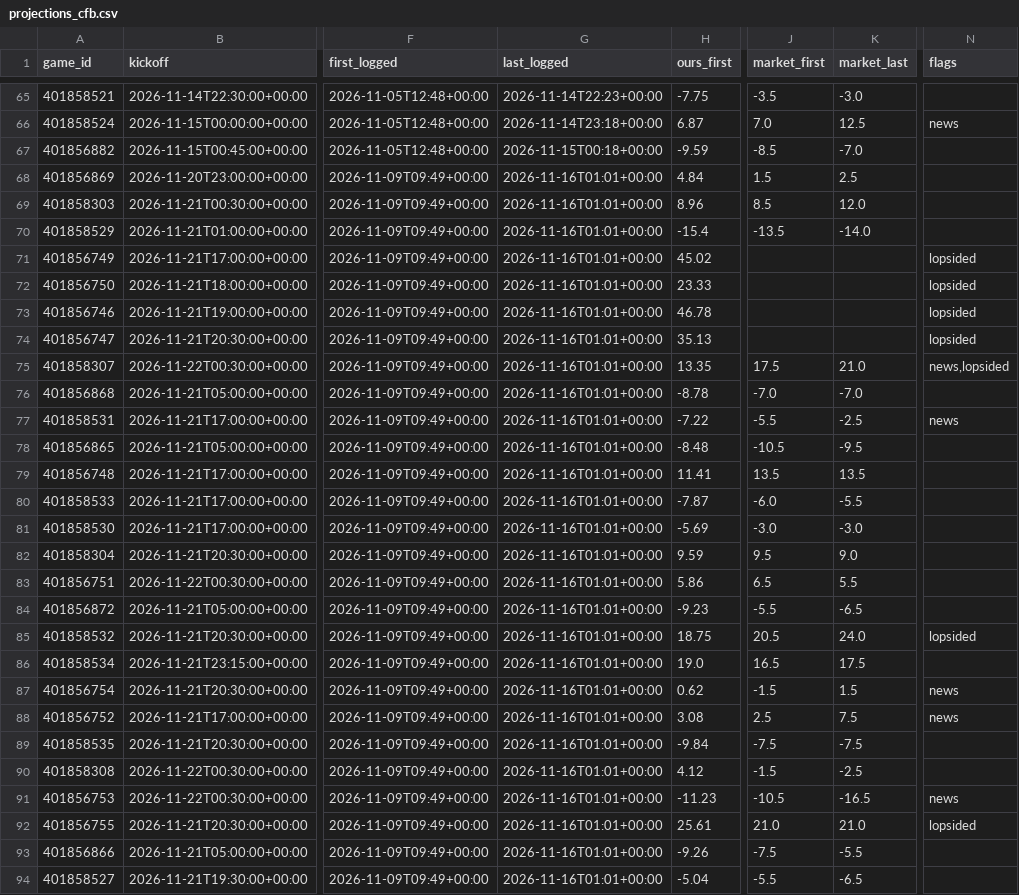
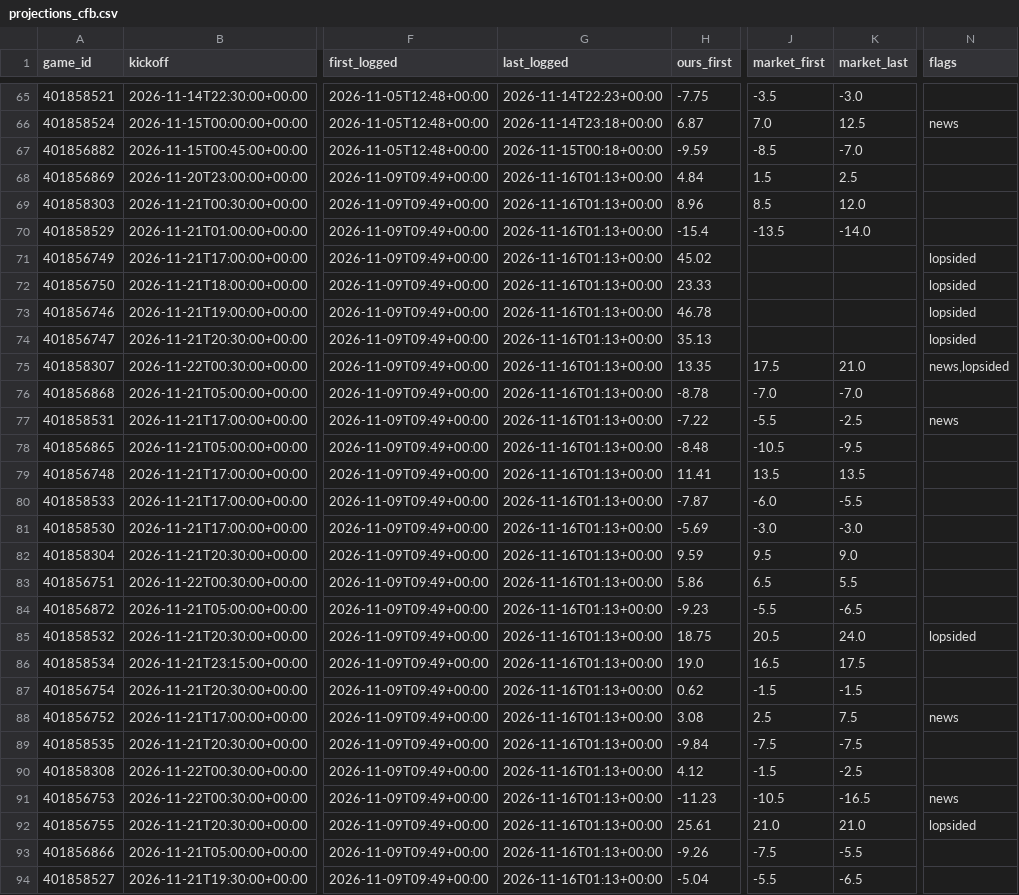
Before and after one commit to dylankelly0233-hoops/alphapoint-dashboards, a CSV file: projections_cfb.csv, drawn as a sheet; only a part is shown, gaps mark what is left out; the diff covers the shown part only; the diff names each change by its address in the sheet, - before the commit and + after, or states it on an @@ line.

```diff
--- a/projections_cfb.csv
+++ b/projections_cfb.csv
-G68:G94 (last_logged): 2026-11-16T01:01+00:00
+G68:G94 (last_logged): 2026-11-16T01:13+00:00
-K87 (market_last): 1.5
+K87 (market_last): -1.5
-N87 (flags): news
+N87 (flags): (empty)
```
Also changed, not shown: 9 edited cells elsewhere in this file, projections_cbb.csv, projections_epl.csv, 3 other files.
